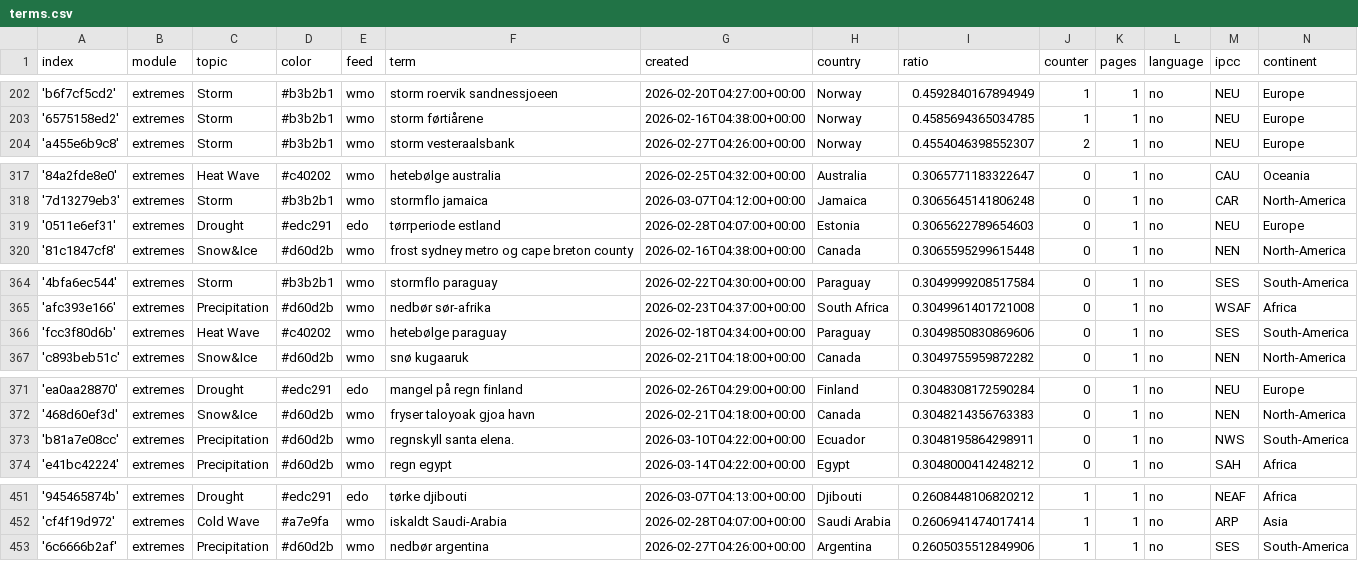
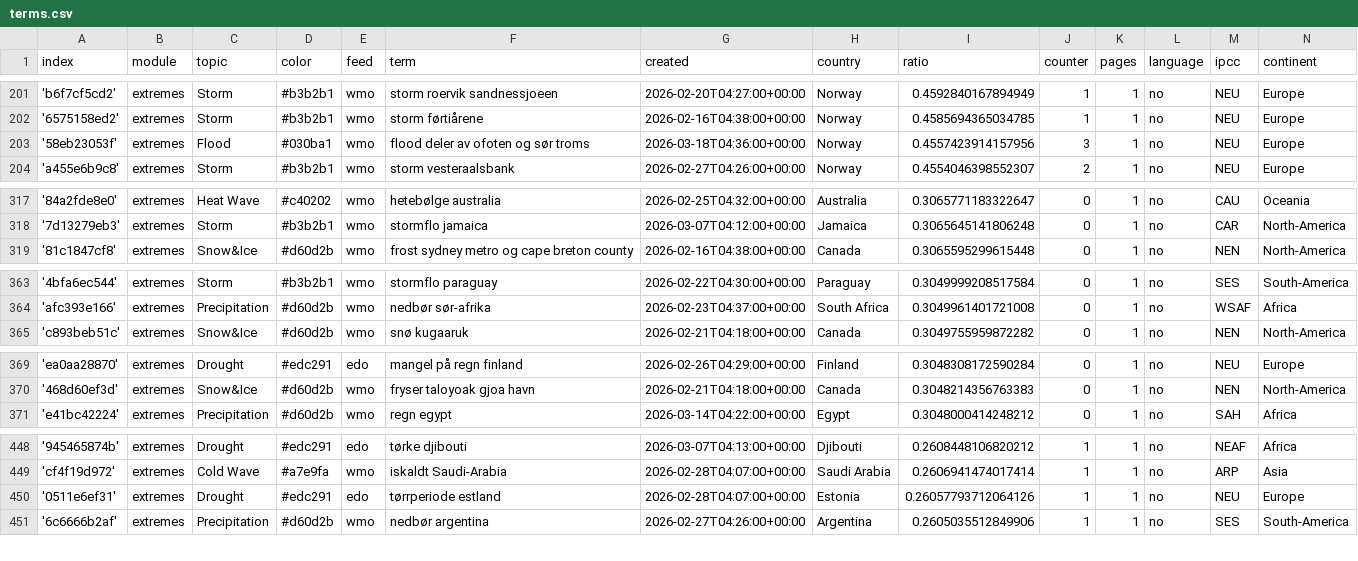
Before and after one commit to sonjanews/norwegianExtreme, a CSV file: terms.csv, drawn as a sheet; only a part is shown, gaps mark what is left out; the diff covers the shown part only.

```diff
--- a/terms.csv
+++ b/terms.csv
@@ -203,2 +202,3 @@ index,module,topic,color,feed,term,created,country,ratio,counter,pages,language,
 '6575158ed2',extremes,Storm,#b3b2b1,wmo,storm førtiårene,2026-02-16T04:38:00+00:00,Norway,0.4585694365034785,1,1,no,NEU,Europe
+'58eb23053f',extremes,Flood,#030ba1,wmo,flood deler av ofoten og sør troms,2026-03-18T04:36:00+00:00,Norway,0.4557423914157956,3,1,no,NEU,Europe
 'a455e6b9c8',extremes,Storm,#b3b2b1,wmo,storm vesteraalsbank,2026-02-27T04:26:00+00:00,Norway,0.4554046398552307,2,1,no,NEU,Europe
@@ -318,3 +318,2 @@ index,module,topic,color,feed,term,created,country,ratio,counter,pages,language,
 '7d13279eb3',extremes,Storm,#b3b2b1,wmo,stormflo jamaica,2026-03-07T04:12:00+00:00,Jamaica,0.3065645141806248,0,1,no,CAR,North-America
-'0511e6ef31',extremes,Drought,#edc291,edo,tørrperiode estland,2026-02-28T04:07:00+00:00,Estonia,0.3065622789654603,0,1,no,NEU,Europe
 '81c1847cf8',extremes,Snow&Ice,#d60d2b,wmo,frost sydney metro og cape breton county,2026-02-16T04:38:00+00:00,Canada,0.3065595299615448,0,1,no,NEN,North-America
@@ -365,3 +364,2 @@ index,module,topic,color,feed,term,created,country,ratio,counter,pages,language,
 'afc393e166',extremes,Precipitation,#d60d2b,wmo,nedbør sør-afrika,2026-02-23T04:37:00+00:00,South Africa,0.3049961401721008,0,1,no,WSAF,Africa
-'fcc3f80d6b',extremes,Heat Wave,#c40202,wmo,hetebølge paraguay,2026-02-18T04:34:00+00:00,Paraguay,0.3049850830869606,0,1,no,SES,South-America
 'c893beb51c',extremes,Snow&Ice,#d60d2b,wmo,snø kugaaruk,2026-02-21T04:18:00+00:00,Canada,0.3049755959872282,0,1,no,NEN,North-America
@@ -372,3 +370,2 @@ index,module,topic,color,feed,term,created,country,ratio,counter,pages,language,
 '468d60ef3d',extremes,Snow&Ice,#d60d2b,wmo,fryser taloyoak gjoa havn,2026-02-21T04:18:00+00:00,Canada,0.3048214356763383,0,1,no,NEN,North-America
-'b81a7e08cc',extremes,Precipitation,#d60d2b,wmo,regnskyll santa elena.,2026-03-10T04:22:00+00:00,Ecuador,0.3048195864298911,0,1,no,NWS,South-America
 'e41bc42224',extremes,Precipitation,#d60d2b,wmo,regn egypt,2026-03-14T04:22:00+00:00,Egypt,0.3048000414248212,0,1,no,SAH,Africa
@@ -452,2 +449,3 @@ index,module,topic,color,feed,term,created,country,ratio,counter,pages,language,
 'cf4f19d972',extremes,Cold Wave,#a7e9fa,wmo,iskaldt Saudi-Arabia,2026-02-28T04:07:00+00:00,Saudi Arabia,0.2606941474017414,1,1,no,ARP,Asia
+'0511e6ef31',extremes,Drought,#edc291,edo,tørrperiode estland,2026-02-28T04:07:00+00:00,Estonia,0.26057793712064126,1,1,no,NEU,Europe
 '6c6666b2af',extremes,Precipitation,#d60d2b,wmo,nedbør argentina,2026-02-27T04:26:00+00:00,Argentina,0.2605035512849906,1,1,no,SES,South-America
```
Also changed, not shown: 4 added rows, 4 removed rows and 1 edited cell elsewhere in this file.
